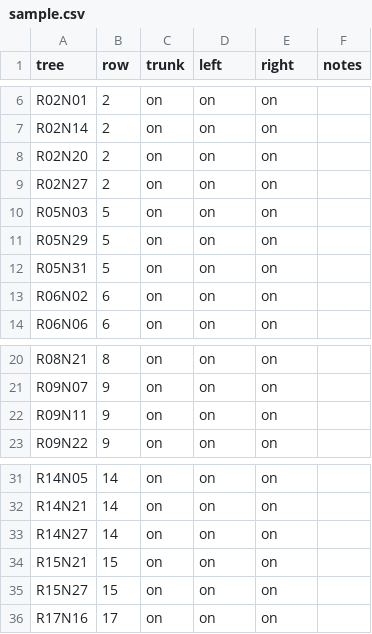
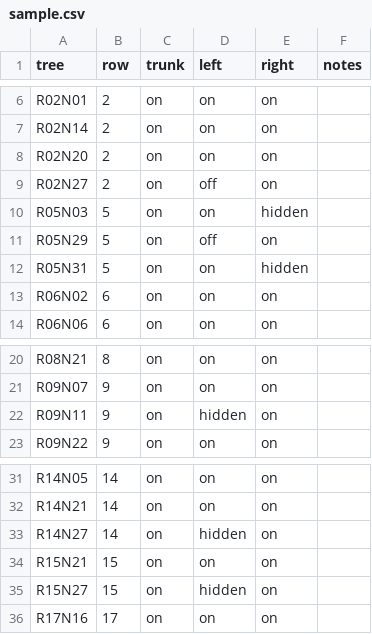
Before and after one commit to JJayman/MMA3001-Project, a CSV file: docs/results/label_audit/sample.csv, drawn as a sheet; only a part is shown, gaps mark what is left out.

Commit message:
Update sample.csv

```diff
--- a/docs/results/label_audit/sample.csv
+++ b/docs/results/label_audit/sample.csv
@@ -8,6 +8,6 @@ R02N14,2,on,on,on,
 R02N20,2,on,on,on,
-R02N27,2,on,on,on,
-R05N03,5,on,on,on,
-R05N29,5,on,on,on,
-R05N31,5,on,on,on,
+R02N27,2,on,off,on,
+R05N03,5,on,on,hidden,
+R05N29,5,on,off,on,
+R05N31,5,on,on,hidden,
 R06N02,6,on,on,on,
@@ -21,3 +21,3 @@ R08N21,8,on,on,on,
 R09N07,9,on,on,on,
-R09N11,9,on,on,on,
+R09N11,9,on,hidden,on,
 R09N22,9,on,on,on,
@@ -32,5 +32,5 @@ R14N05,14,on,on,on,
 R14N21,14,on,on,on,
-R14N27,14,on,on,on,
+R14N27,14,on,hidden,on,
 R15N21,15,on,on,on,
-R15N27,15,on,on,on,
+R15N27,15,on,hidden,on,
 R17N16,17,on,on,on,
```
